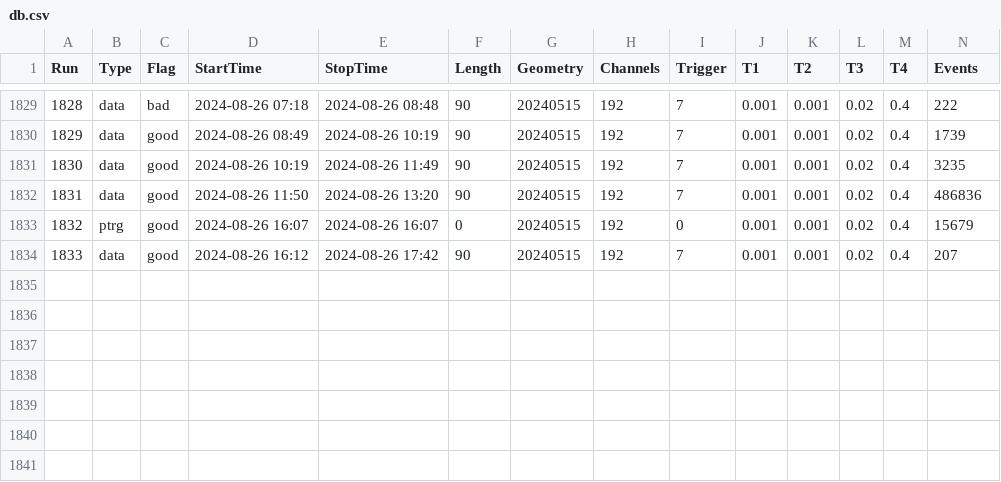
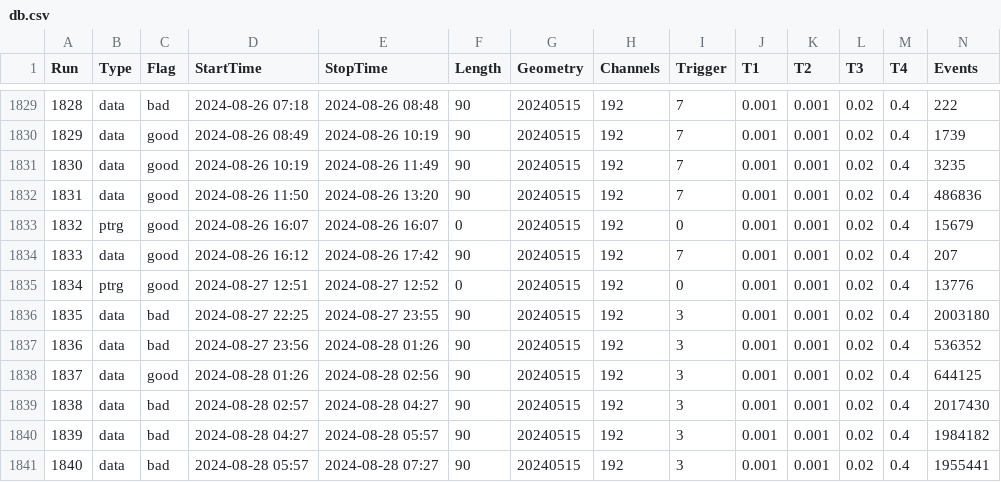
Before and after one commit to Gongzi-Zhang/BNL_test, a CSV file: database/db.csv, drawn as a sheet; only a part is shown, gaps mark what is left out; rows hold the shown columns only; the diff names each change by its address in the sheet, - before the commit and + after, or states it on an @@ line.

```diff
--- a/database/db.csv
+++ b/database/db.csv
+row 1835: 1834 | ptrg | good | 2024-08-27 12:51 | 2024-08-27 12:52 | 0 | 20240515 | 192 | 0 | 0.001 | 0.001 | 0.02 | 0.4 | 13776
+row 1836: 1835 | data | bad | 2024-08-27 22:25 | 2024-08-27 23:55 | 90 | 20240515 | 192 | 3 | 0.001 | 0.001 | 0.02 | 0.4 | 2003180
+row 1837: 1836 | data | bad | 2024-08-27 23:56 | 2024-08-28 01:26 | 90 | 20240515 | 192 | 3 | 0.001 | 0.001 | 0.02 | 0.4 | 536352
+row 1838: 1837 | data | good | 2024-08-28 01:26 | 2024-08-28 02:56 | 90 | 20240515 | 192 | 3 | 0.001 | 0.001 | 0.02 | 0.4 | 644125
+row 1839: 1838 | data | bad | 2024-08-28 02:57 | 2024-08-28 04:27 | 90 | 20240515 | 192 | 3 | 0.001 | 0.001 | 0.02 | 0.4 | 2017430
+row 1840: 1839 | data | bad | 2024-08-28 04:27 | 2024-08-28 05:57 | 90 | 20240515 | 192 | 3 | 0.001 | 0.001 | 0.02 | 0.4 | 1984182
+row 1841: 1840 | data | bad | 2024-08-28 05:57 | 2024-08-28 07:27 | 90 | 20240515 | 192 | 3 | 0.001 | 0.001 | 0.02 | 0.4 | 1955441
```
Also changed, not shown: 1 other file.
